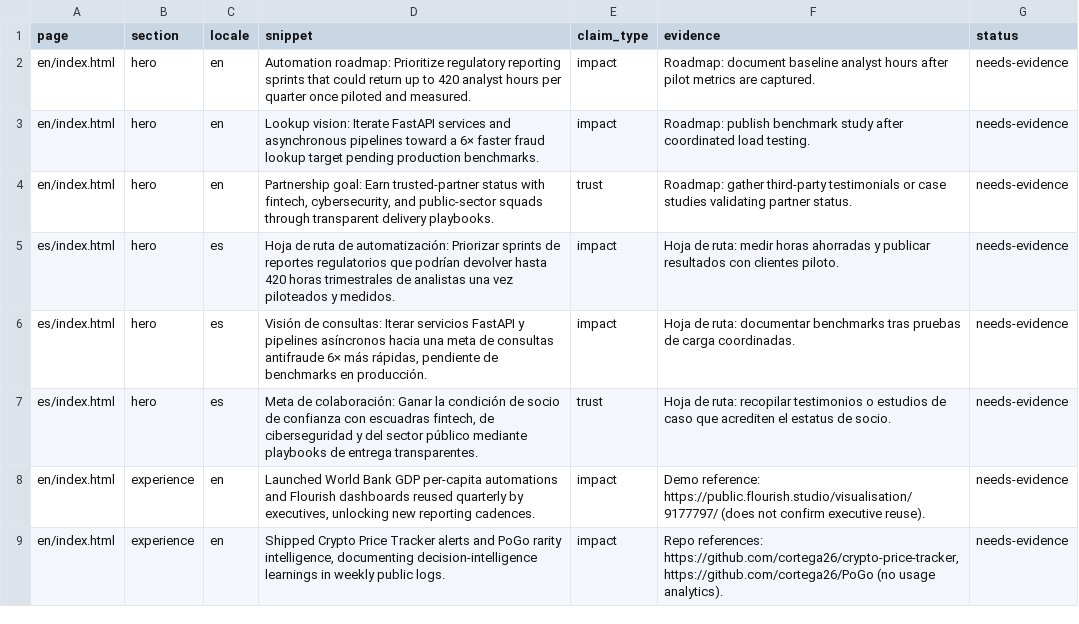
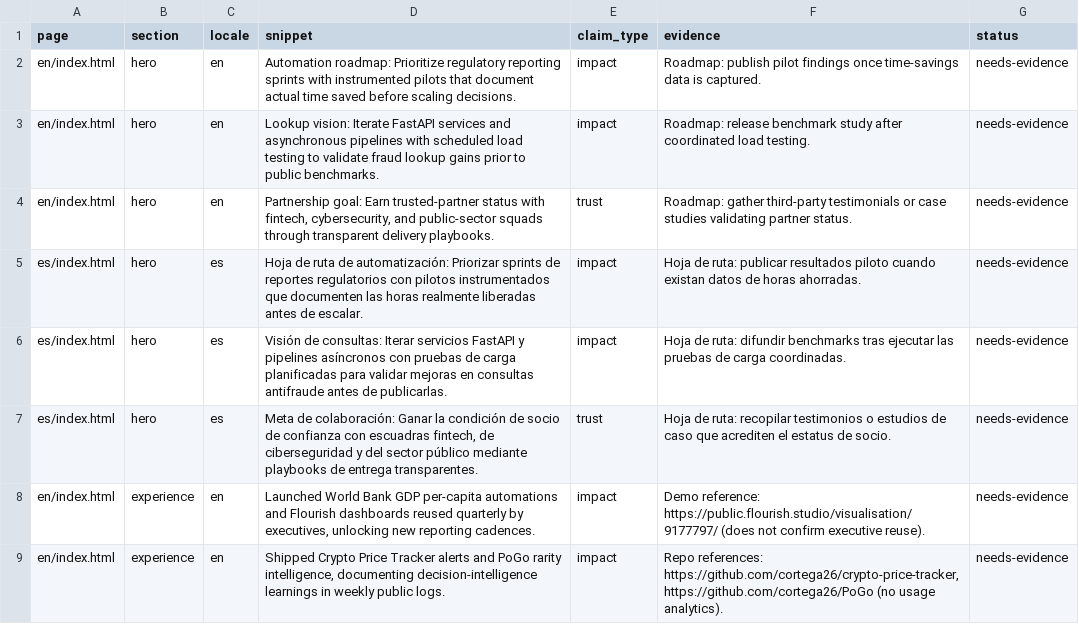
Before and after one commit to cortega26/cortega26.github.io, a CSV file: docs/content-audit/inventory.csv, drawn as a sheet; only a part is shown.

```diff
--- a/docs/content-audit/inventory.csv
+++ b/docs/content-audit/inventory.csv
@@ -1,7 +1,7 @@
 page,section,locale,snippet,claim_type,evidence,status
-en/index.html,hero,en,"Automation roadmap: Prioritize regulatory reporting sprints that could return up to 420 analyst hours per quarter once piloted and measured.",impact,"Roadmap: document baseline analyst hours after pilot metrics are captured.",needs-evidence
-en/index.html,hero,en,"Lookup vision: Iterate FastAPI services and asynchronous pipelines toward a 6× faster fraud lookup target pending production benchmarks.",impact,"Roadmap: publish benchmark study after coordinated load testing.",needs-evidence
+en/index.html,hero,en,"Automation roadmap: Prioritize regulatory reporting sprints with instrumented pilots that document actual time saved before scaling decisions.",impact,"Roadmap: publish pilot findings once time-savings data is captured.",needs-evidence
+en/index.html,hero,en,"Lookup vision: Iterate FastAPI services and asynchronous pipelines with scheduled load testing to validate fraud lookup gains prior to public benchmarks.",impact,"Roadmap: release benchmark study after coordinated load testing.",needs-evidence
 en/index.html,hero,en,"Partnership goal: Earn trusted-partner status with fintech, cybersecurity, and public-sector squads through transparent delivery playbooks.",trust,"Roadmap: gather third-party testimonials or case studies validating partner status.",needs-evidence
-es/index.html,hero,es,"Hoja de ruta de automatización: Priorizar sprints de reportes regulatorios que podrían devolver hasta 420 horas trimestrales de analistas una vez piloteados y medidos.",impact,"Hoja de ruta: medir horas ahorradas y publicar resultados con clientes piloto.",needs-evidence
-es/index.html,hero,es,"Visión de consultas: Iterar servicios FastAPI y pipelines asíncronos hacia una meta de consultas antifraude 6× más rápidas, pendiente de benchmarks en producción.",impact,"Hoja de ruta: documentar benchmarks tras pruebas de carga coordinadas.",needs-evidence
+es/index.html,hero,es,"Hoja de ruta de automatización: Priorizar sprints de reportes regulatorios con pilotos instrumentados que documenten las horas realmente liberadas antes de escalar.",impact,"Hoja de ruta: publicar resultados piloto cuando existan datos de horas ahorradas.",needs-evidence
+es/index.html,hero,es,"Visión de consultas: Iterar servicios FastAPI y pipelines asíncronos con pruebas de carga planificadas para validar mejoras en consultas antifraude antes de publicarlas.",impact,"Hoja de ruta: difundir benchmarks tras ejecutar las pruebas de carga coordinadas.",needs-evidence
 es/index.html,hero,es,"Meta de colaboración: Ganar la condición de socio de confianza con escuadras fintech, de ciberseguridad y del sector público mediante playbooks de entrega transparentes.",trust,"Hoja de ruta: recopilar testimonios o estudios de caso que acrediten el estatus de socio.",needs-evidence
```
Also changed, not shown: docs/backlog.csv, 6 other files.
